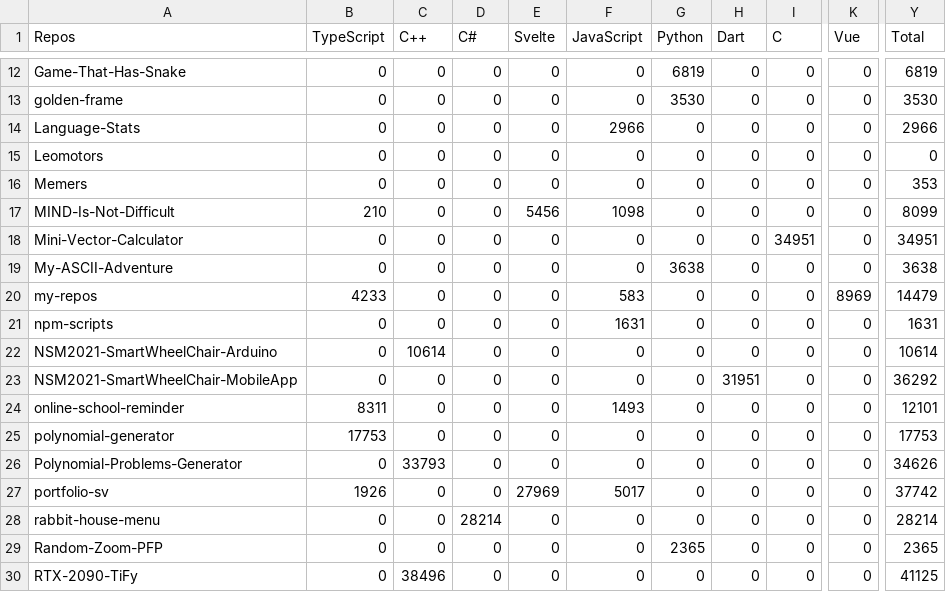
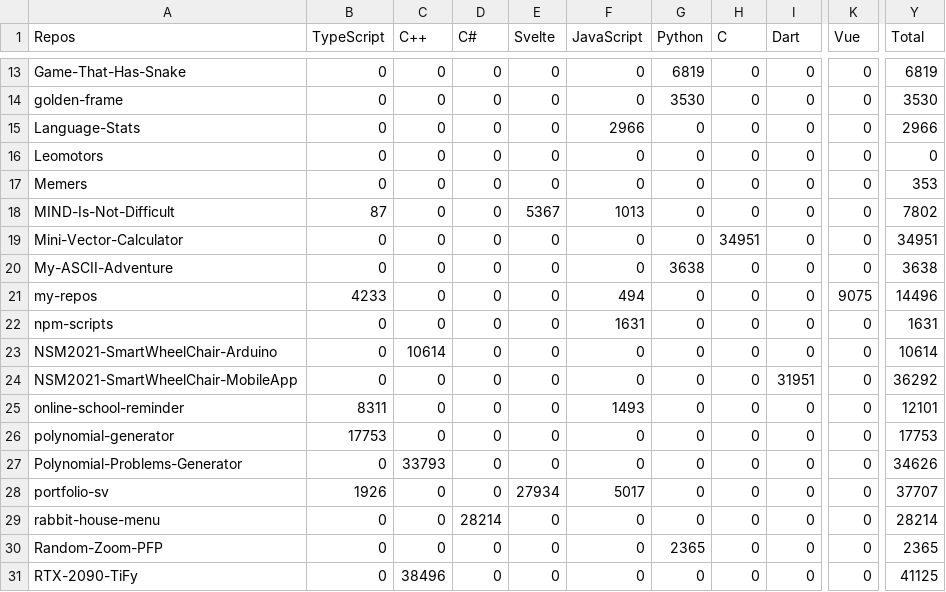
Before and after one commit to Leomotors/Auto-Language-Stats, a CSV file: example/lang.csv, drawn as a sheet; only a part is shown, gaps mark what is left out; addresses are those after the commit; the diff covers the shown part only; the diff names each change by its address in the sheet, - before the commit and + after, or states it on an @@ line.

```diff
--- a/example/lang.csv
+++ b/example/lang.csv
-H1: Dart
+H1: C
-I1: C
+I1: Dart
-B18 (TypeScript): 210
+B18 (TypeScript): 87
-E18 (Svelte): 5456
+E18 (Svelte): 5367
-F18 (JavaScript): 1098
+F18 (JavaScript): 1013
-Y18 (Total): 8099
+Y18 (Total): 7802
-H19 (C): 0
+H19 (C): 34951
-I19 (Dart): 34951
+I19 (Dart): 0
-F21 (JavaScript): 583
+F21 (JavaScript): 494
-K21 (Vue): 8969
+K21 (Vue): 9075
-Y21 (Total): 14479
+Y21 (Total): 14496
-H24 (C): 31951
+H24 (C): 0
-I24 (Dart): 0
+I24 (Dart): 31951
-E28 (Svelte): 27969
+E28 (Svelte): 27934
-Y28 (Total): 37742
+Y28 (Total): 37707
```
Also changed, not shown: 1 added row and 30 edited cells elsewhere in this file, 1 other file.
